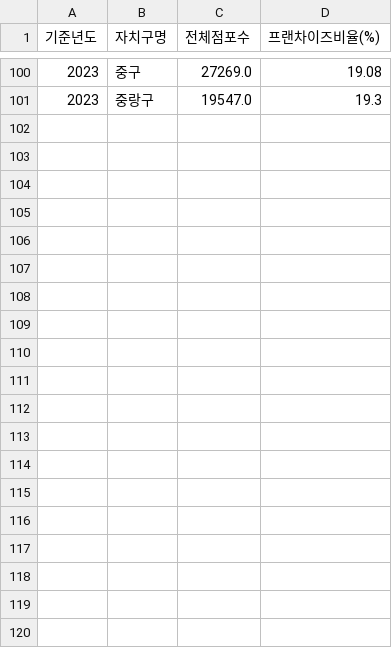
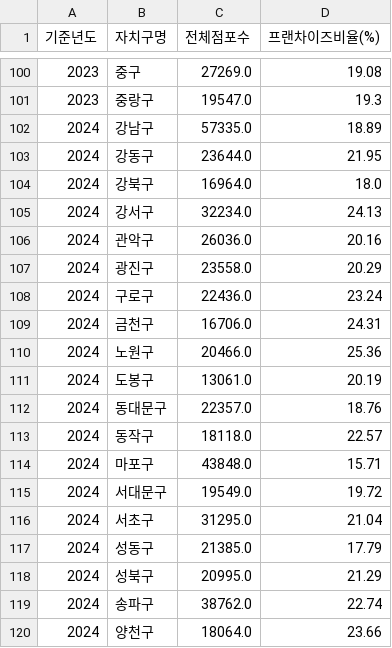
Before and after one commit to p-won/sh_closure_analysis, a CSV file: data/df_franchise_preprocess.csv, drawn as a sheet; only a part is shown, gaps mark what is left out; the diff covers the shown part only; the diff names each change by its address in the sheet, - before the commit and + after, or states it on an @@ line.

```diff
--- a/data/df_franchise_preprocess.csv
+++ b/data/df_franchise_preprocess.csv
+row 102: 2024 | 강남구 | 57335.0 | 18.89
+row 103: 2024 | 강동구 | 23644.0 | 21.95
+row 104: 2024 | 강북구 | 16964.0 | 18.0
+row 105: 2024 | 강서구 | 32234.0 | 24.13
+row 106: 2024 | 관악구 | 26036.0 | 20.16
+row 107: 2024 | 광진구 | 23558.0 | 20.29
+row 108: 2024 | 구로구 | 22436.0 | 23.24
+row 109: 2024 | 금천구 | 16706.0 | 24.31
+row 110: 2024 | 노원구 | 20466.0 | 25.36
+row 111: 2024 | 도봉구 | 13061.0 | 20.19
+row 112: 2024 | 동대문구 | 22357.0 | 18.76
+row 113: 2024 | 동작구 | 18118.0 | 22.57
+row 114: 2024 | 마포구 | 43848.0 | 15.71
+row 115: 2024 | 서대문구 | 19549.0 | 19.72
+row 116: 2024 | 서초구 | 31295.0 | 21.04
+row 117: 2024 | 성동구 | 21385.0 | 17.79
+row 118: 2024 | 성북구 | 20995.0 | 21.29
+row 119: 2024 | 송파구 | 38762.0 | 22.74
+row 120: 2024 | 양천구 | 18064.0 | 23.66
```
Also changed, not shown: 31 added rows elsewhere in this file, data/df_floating_preprocess.csv, data/df_growth.csv, 51 other files.
